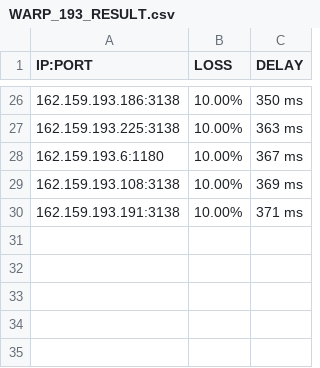
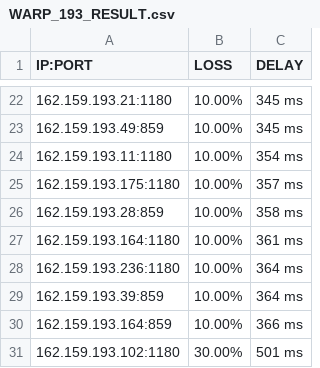
Before and after one commit to blesdmm/WARP2sub, a CSV file: WARP_193_RESULT.csv, drawn as a sheet; only a part is shown, gaps mark what is left out; the diff covers the shown part only.

```diff
--- a/WARP_193_RESULT.csv
+++ b/WARP_193_RESULT.csv
@@ -26,5 +22,10 @@ IP:PORT, LOSS, DELAY
-162.159.193.186:3138,10.00%,350 ms
-162.159.193.225:3138,10.00%,363 ms
-162.159.193.6:1180,10.00%,367 ms
-162.159.193.108:3138,10.00%,369 ms
-162.159.193.191:3138,10.00%,371 ms
+162.159.193.21:1180,10.00%,345 ms
+162.159.193.49:859,10.00%,345 ms
+162.159.193.11:1180,10.00%,354 ms
+162.159.193.175:1180,10.00%,357 ms
+162.159.193.28:859,10.00%,358 ms
+162.159.193.164:1180,10.00%,361 ms
+162.159.193.236:1180,10.00%,364 ms
+162.159.193.39:859,10.00%,364 ms
+162.159.193.164:859,10.00%,366 ms
+162.159.193.102:1180,30.00%,501 ms
```
Also changed, not shown: 2 added rows, 6 removed rows and 26 edited cells elsewhere in this file, WARP_BEST_RESULT.csv, WARP_DIFF_RESULT.csv, 3 other files.
